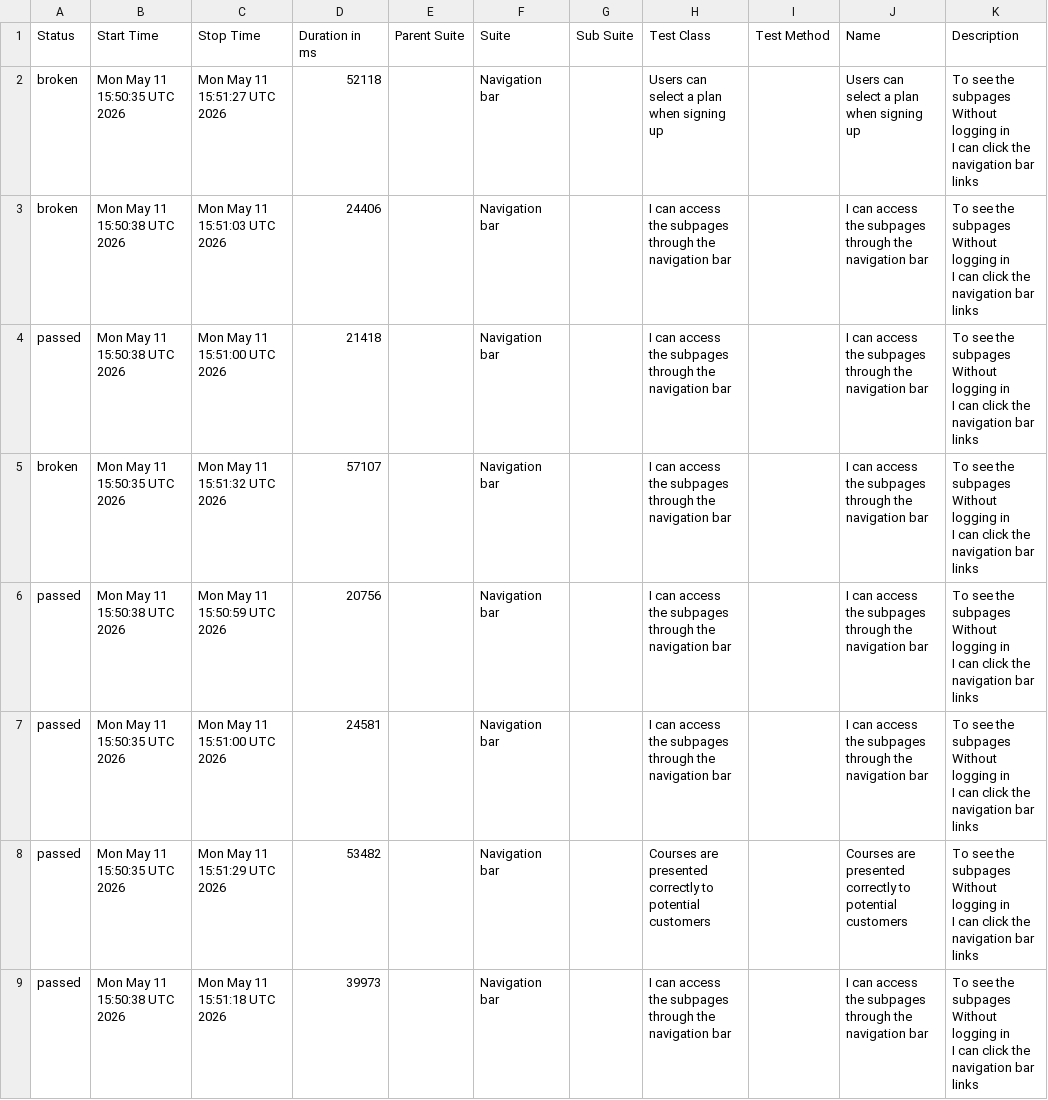
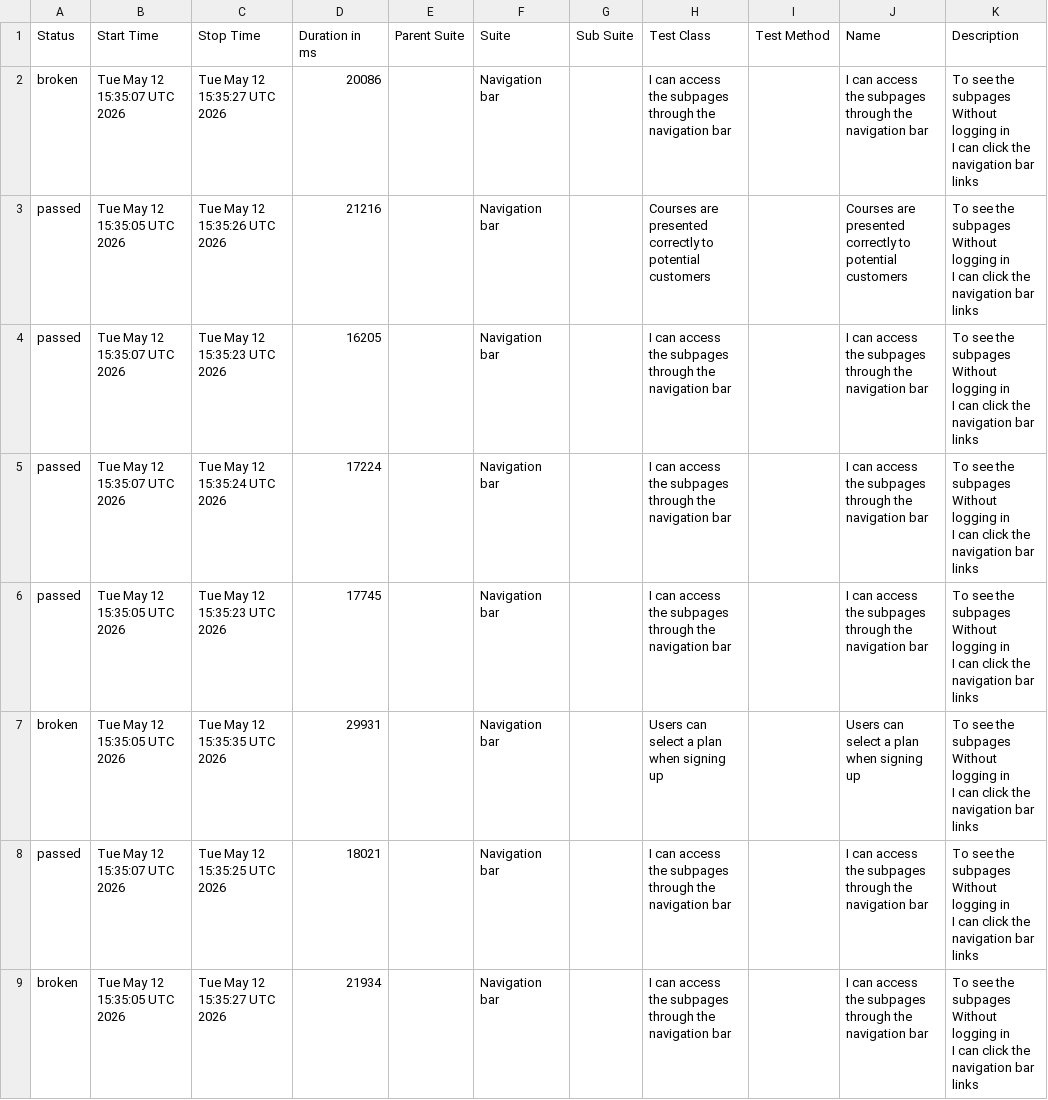
Before and after one commit to ingmarcela27/ci-reporting-building-block, a CSV file: allureReport/data/suites.csv, drawn as a sheet.

```diff
--- a/allureReport/data/suites.csv
+++ b/allureReport/data/suites.csv
@@ -1,25 +1,25 @@
 "Status","Start Time","Stop Time","Duration in ms","Parent Suite","Suite","Sub Suite","Test Class","Test Method","Name","Description"
-"broken","Mon May 11 15:50:35 UTC 2026","Mon May 11 15:51:27 UTC 2026","52118","","Navigation bar","","Users can select a plan when signing up","","Users can select a plan when signing up","  To see the subpages
-  Without logging in
-  I can click the navigation bar links"
-"broken","Mon May 11 15:50:38 UTC 2026","Mon May 11 15:51:03 UTC 2026","24406","","Navigation bar","","I can access the subpages through the navigation bar","","I can access the subpages through the navigation bar","  To see the subpages
-  Without logging in
-  I can click the navigation bar links"
-"passed","Mon May 11 15:50:38 UTC 2026","Mon May 11 15:51:00 UTC 2026","21418","","Navigation bar","","I can access the subpages through the navigation bar","","I can access the subpages through the navigation bar","  To see the subpages
-  Without logging in
-  I can click the navigation bar links"
-"broken","Mon May 11 15:50:35 UTC 2026","Mon May 11 15:51:32 UTC 2026","57107","","Navigation bar","","I can access the subpages through the navigation bar","","I can access the subpages through the navigation bar","  To see the subpages
-  Without logging in
-  I can click the navigation bar links"
-"passed","Mon May 11 15:50:38 UTC 2026","Mon May 11 15:50:59 UTC 2026","20756","","Navigation bar","","I can access the subpages through the navigation bar","","I can access the subpages through the navigation bar","  To see the subpages
-  Without logging in
-  I can click the navigation bar links"
-"passed","Mon May 11 15:50:35 UTC 2026","Mon May 11 15:51:00 UTC 2026","24581","","Navigation bar","","I can access the subpages through the navigation bar","","I can access the subpages through the navigation bar","  To see the subpages
-  Without logging in
-  I can click the navigation bar links"
-"passed","Mon May 11 15:50:35 UTC 2026","Mon May 11 15:51:29 UTC 2026","53482","","Navigation bar","","Courses are presented correctly to potential customers","","Courses are presented correctly to potential customers","  To see the subpages
-  Without logging in
-  I can click the navigation bar links"
-"passed","Mon May 11 15:50:38 UTC 2026","Mon May 11 15:51:18 UTC 2026","39973","","Navigation bar","","I can access the subpages through the navigation bar","","I can access the subpages through the navigation bar","  To see the subpages
-  Without logging in
-  I can click the navigation bar links"
+"broken","Tue May 12 15:35:07 UTC 2026","Tue May 12 15:35:27 UTC 2026","20086","","Navigation bar","","I can access the subpages through the navigation bar","","I can access the subpages through the navigation bar","  To see the subpages
+  Without logging in
+  I can click the navigation bar links"
+"passed","Tue May 12 15:35:05 UTC 2026","Tue May 12 15:35:26 UTC 2026","21216","","Navigation bar","","Courses are presented correctly to potential customers","","Courses are presented correctly to potential customers","  To see the subpages
+  Without logging in
+  I can click the navigation bar links"
+"passed","Tue May 12 15:35:07 UTC 2026","Tue May 12 15:35:23 UTC 2026","16205","","Navigation bar","","I can access the subpages through the navigation bar","","I can access the subpages through the navigation bar","  To see the subpages
+  Without logging in
+  I can click the navigation bar links"
+"passed","Tue May 12 15:35:07 UTC 2026","Tue May 12 15:35:24 UTC 2026","17224","","Navigation bar","","I can access the subpages through the navigation bar","","I can access the subpages through the navigation bar","  To see the subpages
+  Without logging in
+  I can click the navigation bar links"
+"passed","Tue May 12 15:35:05 UTC 2026","Tue May 12 15:35:23 UTC 2026","17745","","Navigation bar","","I can access the subpages through the navigation bar","","I can access the subpages through the navigation bar","  To see the subpages
+  Without logging in
+  I can click the navigation bar links"
+"broken","Tue May 12 15:35:05 UTC 2026","Tue May 12 15:35:35 UTC 2026","29931","","Navigation bar","","Users can select a plan when signing up","","Users can select a plan when signing up","  To see the subpages
+  Without logging in
+  I can click the navigation bar links"
+"passed","Tue May 12 15:35:07 UTC 2026","Tue May 12 15:35:25 UTC 2026","18021","","Navigation bar","","I can access the subpages through the navigation bar","","I can access the subpages through the navigation bar","  To see the subpages
+  Without logging in
+  I can click the navigation bar links"
+"broken","Tue May 12 15:35:05 UTC 2026","Tue May 12 15:35:27 UTC 2026","21934","","Navigation bar","","I can access the subpages through the navigation bar","","I can access the subpages through the navigation bar","  To see the subpages
+  Without logging in
+  I can click the navigation bar links"
```
Also changed, not shown: allureReport/data/behaviors.csv, 38 other files.
